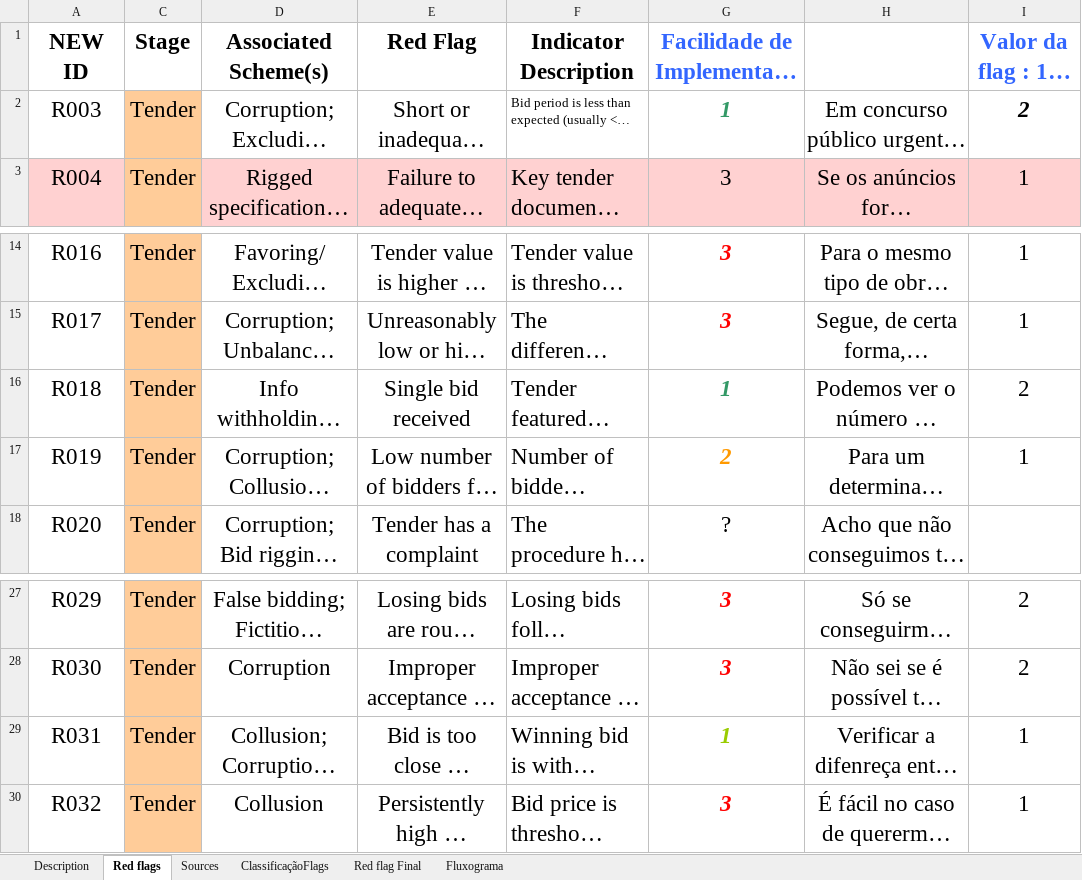
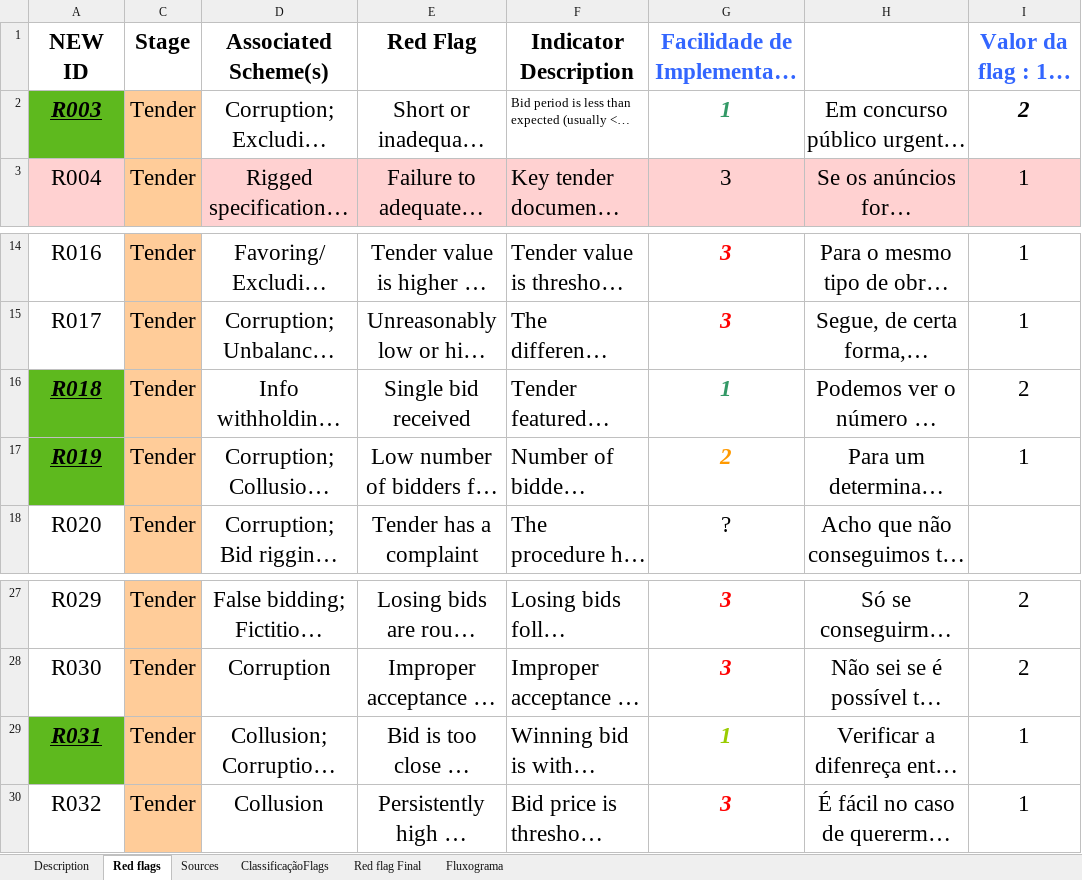
Before and after one commit to francisco-vpereira/ForceraIntership, an Excel workbook: forcera/Notas/spreadsheet.xlsx, sheet Red flags, drawn as a sheet; only a part is shown, gaps mark what is left out; long unchanged cells end in …; values as stored, in another font and other column widths than the file's, no borders; the diff names each change by its address in the sheet, - before the commit and + after, or states it on an @@ line.

```diff
--- a/forcera/Notas/spreadsheet.xlsx (sheet Red flags)
+++ b/forcera/Notas/spreadsheet.xlsx (sheet Red flags)
@@ A2 fill: none → #5EB91E, bold: off → on, italic: off → on, underline: off → on @@
@@ A16:A17 fill: none → #5EB91E, bold: off → on, italic: off → on, underline: off → on @@
@@ A29 fill: none → #5EB91E, bold: off → on, italic: off → on, underline: off → on @@
```
Also changed, not shown: sheet Red flag Final, sheet ClassificaçãoFlags, charts or pictures.
